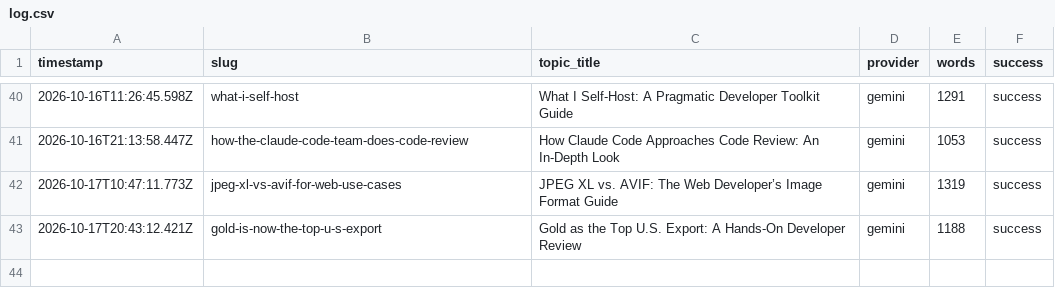
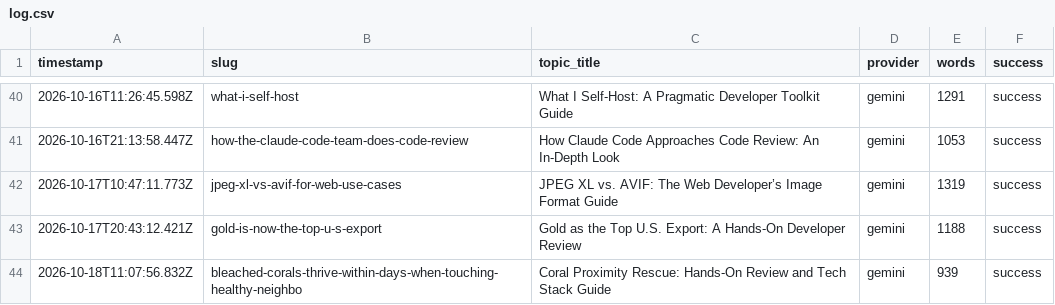
Before and after one commit to haxno2004-wq/aitoollab-autopilot, a CSV file: state/devtoolkit/log.csv, drawn as a sheet; only a part is shown, gaps mark what is left out; the diff names each change by its address in the sheet, - before the commit and + after, or states it on an @@ line.

```diff
--- a/state/devtoolkit/log.csv
+++ b/state/devtoolkit/log.csv
+row 44: 2026-10-18T11:07:56.832Z | bleached-corals-thrive-within-days-when-touching-healthy-neighbo | Coral Proximity Rescue: Hands-On Review and Tech Stack Guide | gemini | 939 | success
```
Also changed, not shown: 6 other files.
